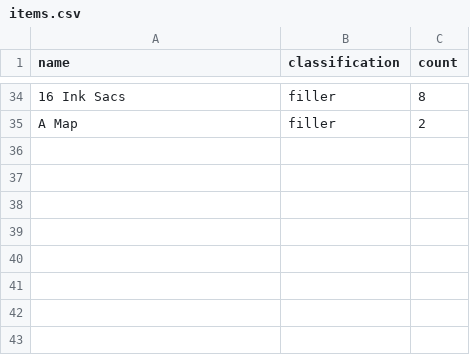
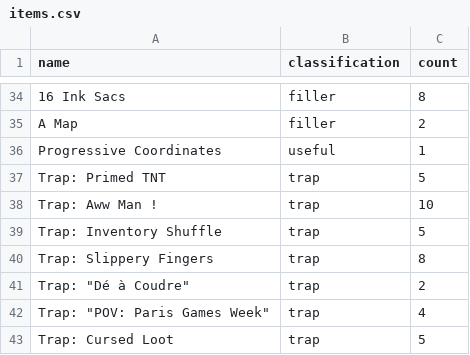
Before and after one commit to KuroLynx/AEMinecraft, a CSV file: euclesia/data/items.csv, drawn as a sheet; only a part is shown, gaps mark what is left out; the diff names each change by its address in the sheet, - before the commit and + after, or states it on an @@ line.

Commit message:
chore: Added traps

```diff
--- a/euclesia/data/items.csv
+++ b/euclesia/data/items.csv
+row 36: Progressive Coordinates | useful | 1
+row 37: Trap: Primed TNT | trap | 5
+row 38: Trap: Aww Man ! | trap | 10
+row 39: Trap: Inventory Shuffle | trap | 5
+row 40: Trap: Slippery Fingers | trap | 8
+row 41: Trap: "Dé à Coudre" | trap | 2
+row 42: Trap: "POV: Paris Games Week" | trap | 4
+row 43: Trap: Cursed Loot | trap | 5
```
